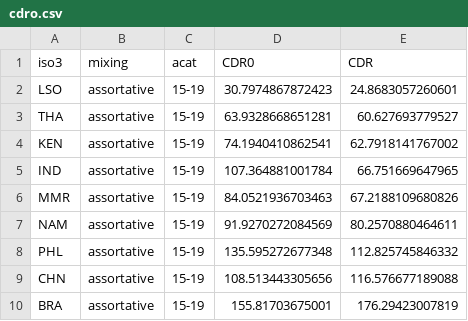
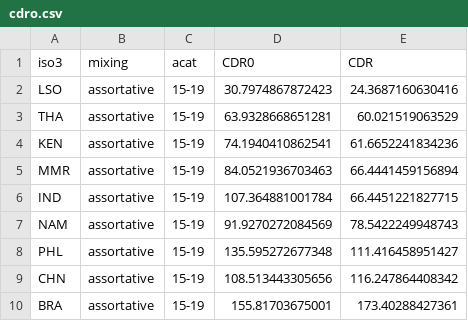
Before and after one commit to petedodd/adotb, a CSV file: outdata/cdro.csv, drawn as a sheet.

```diff
--- a/outdata/cdro.csv
+++ b/outdata/cdro.csv
@@ -1,10 +1,10 @@
 iso3,mixing,acat,CDR0,CDR
-LSO,assortative,15-19,30.7974867872423,24.8683057260601
-THA,assortative,15-19,63.9328668651281,60.627693779527
-KEN,assortative,15-19,74.1940410862541,62.7918141767002
-IND,assortative,15-19,107.364881001784,66.751669647965
-MMR,assortative,15-19,84.0521936703463,67.2188109680826
-NAM,assortative,15-19,91.9270272084569,80.2570880464611
-PHL,assortative,15-19,135.595272677348,112.825745846332
-CHN,assortative,15-19,108.513443305656,116.576677189088
-BRA,assortative,15-19,155.81703675001,176.29423007819
+LSO,assortative,15-19,30.7974867872423,24.3687160630416
+THA,assortative,15-19,63.9328668651281,60.021519063529
+KEN,assortative,15-19,74.1940410862541,61.6652241834236
+MMR,assortative,15-19,84.0521936703463,66.4441459156894
+IND,assortative,15-19,107.364881001784,66.4451221827715
+NAM,assortative,15-19,91.9270272084569,78.5422249948743
+PHL,assortative,15-19,135.595272677348,111.416458951427
+CHN,assortative,15-19,108.513443305656,116.247864408342
+BRA,assortative,15-19,155.81703675001,173.40288427361
```
Also changed, not shown: outdata/CDR.csv, outdata/PC_ranked_1014.csv, 32 other files.
